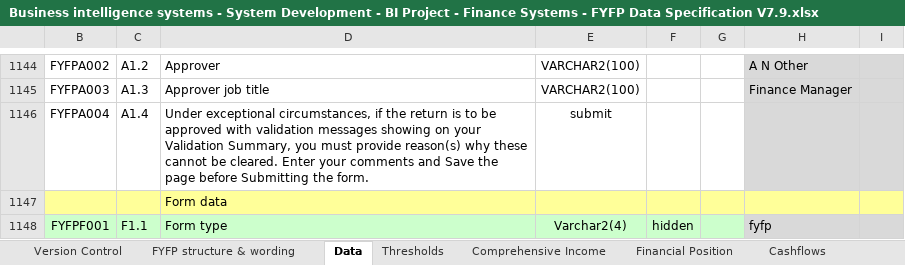
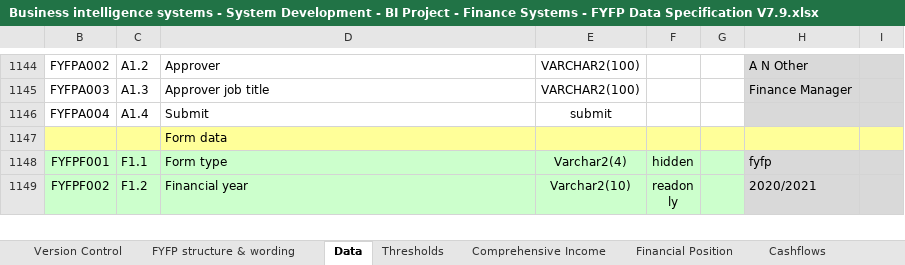
Before and after one commit to AlanFSlaterCompanyNet/ShrForms, an Excel workbook: specifications/fyfp/Business intelligence systems - System Development - BI Project - Finance Systems - FYFP Data Specification V7.9.xlsx, sheet Data, drawn as a sheet; only a part is shown, gaps mark what is left out; the shorter side is filled out with more unchanged rows; values as stored, in another font and other column widths than the file's, no borders; conditional formats not drawn; the diff names each change by its address in the sheet, - before the commit and + after, or states it on an @@ line.

```diff
--- a/specifications/fyfp/Business intelligence systems - System Development - BI Project - Finance Systems - FYFP Data Specification V7.9.xlsx (sheet Data)
+++ b/specifications/fyfp/Business intelligence systems - System Development - BI Project - Finance Systems - FYFP Data Specification V7.9.xlsx (sheet Data)
-D1146: Under exceptional circumstances, if the return is to be approved with validation messages showing on your Validation Summary, you must provide reason(s) why these cannot be cleared. Enter your comments and Save the page before Submitting the form.
+D1146: Submit
```
Also changed, not shown: sheet Cashflows, sheet Additional Information, 3 other files.
